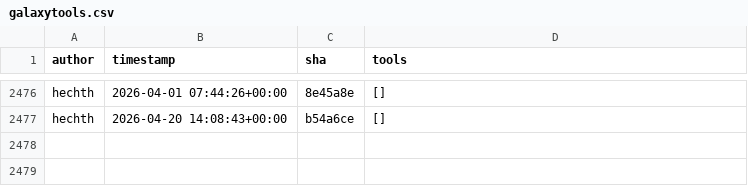
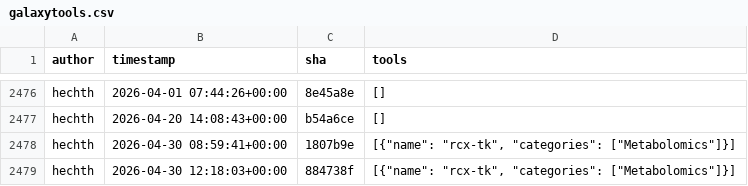
Before and after one commit to kostrykin/galaxy-community-activities, a CSV file: cache/repositories/RECETOX/galaxytools.csv, drawn as a sheet; only a part is shown, gaps mark what is left out.

```diff
--- a/cache/repositories/RECETOX/galaxytools.csv
+++ b/cache/repositories/RECETOX/galaxytools.csv
@@ -2477 +2477,3 @@
 "hechth","2026-04-20 14:08:43+00:00","b54a6ce","[]"
+"hechth","2026-04-30 08:59:41+00:00","1807b9e","[{""name"": ""rcx-tk"", ""categories"": [""Metabolomics""]}]"
+"hechth","2026-04-30 12:18:03+00:00","884738f","[{""name"": ""rcx-tk"", ""categories"": [""Metabolomics""]}]"
```
Also changed, not shown: cache/avatars.csv, cache/repositories/bgruening/galaxytools.csv, 6 other files.
